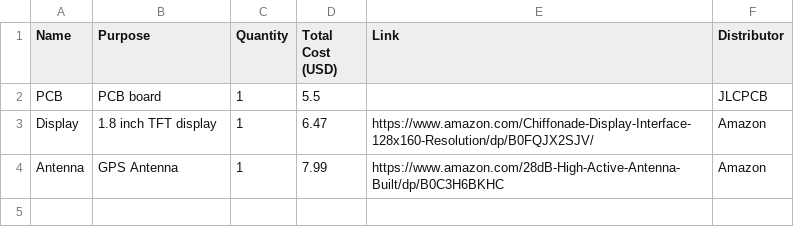
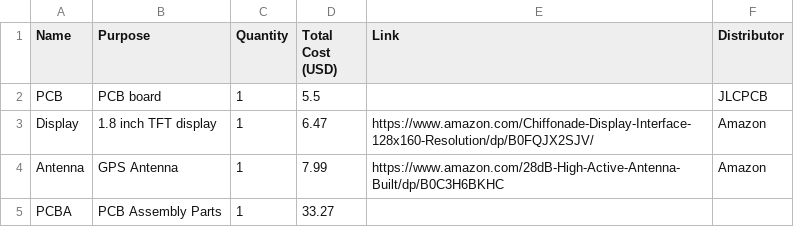
Before and after one commit to F45c/portable-gnss-display, a CSV file: bom.csv, drawn as a sheet; the diff names each change by its address in the sheet, - before the commit and + after, or states it on an @@ line.

Commit message:
added pcba to bom

```diff
--- a/bom.csv
+++ b/bom.csv
+row 5: PCBA | PCB Assembly Parts | 1 | 33.27
```
